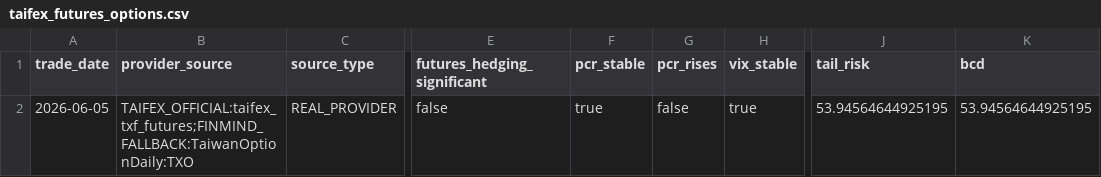
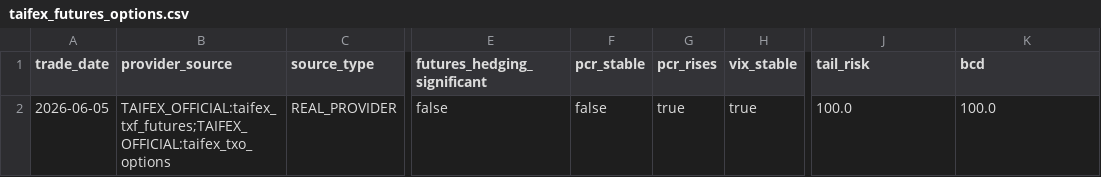
Before and after one commit to KelsonYen/TDT-RM, a CSV file: inputs/daily/2026-06-05/taifex_futures_options.csv, drawn as a sheet; only a part is shown, gaps mark what is left out; the diff names each change by its address in the sheet, - before the commit and + after, or states it on an @@ line.

```diff
--- a/inputs/daily/2026-06-05/taifex_futures_options.csv
+++ b/inputs/daily/2026-06-05/taifex_futures_options.csv
-B2 (provider_source): TAIFEX_OFFICIAL:taifex_txf_futures;FINMIND_FALLBACK:TaiwanOptionDaily:TXO
+B2 (provider_source): TAIFEX_OFFICIAL:taifex_txf_futures;TAIFEX_OFFICIAL:taifex_txo_options
-F2 (pcr_stable): true
+F2 (pcr_stable): false
-G2 (pcr_rises): false
+G2 (pcr_rises): true
-J2 (tail_risk): 53.94564644925195
+J2 (tail_risk): 100.0
-K2 (bcd): 53.94564644925195
+K2 (bcd): 100.0
```
Also changed, not shown: 26 other files.
